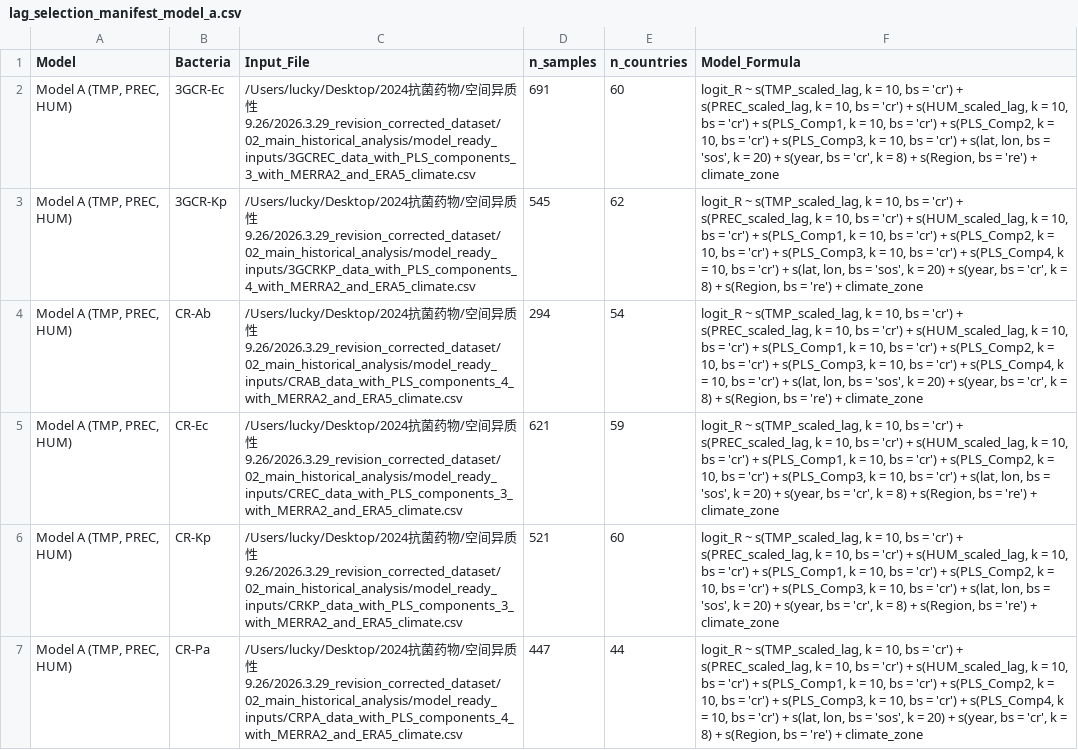
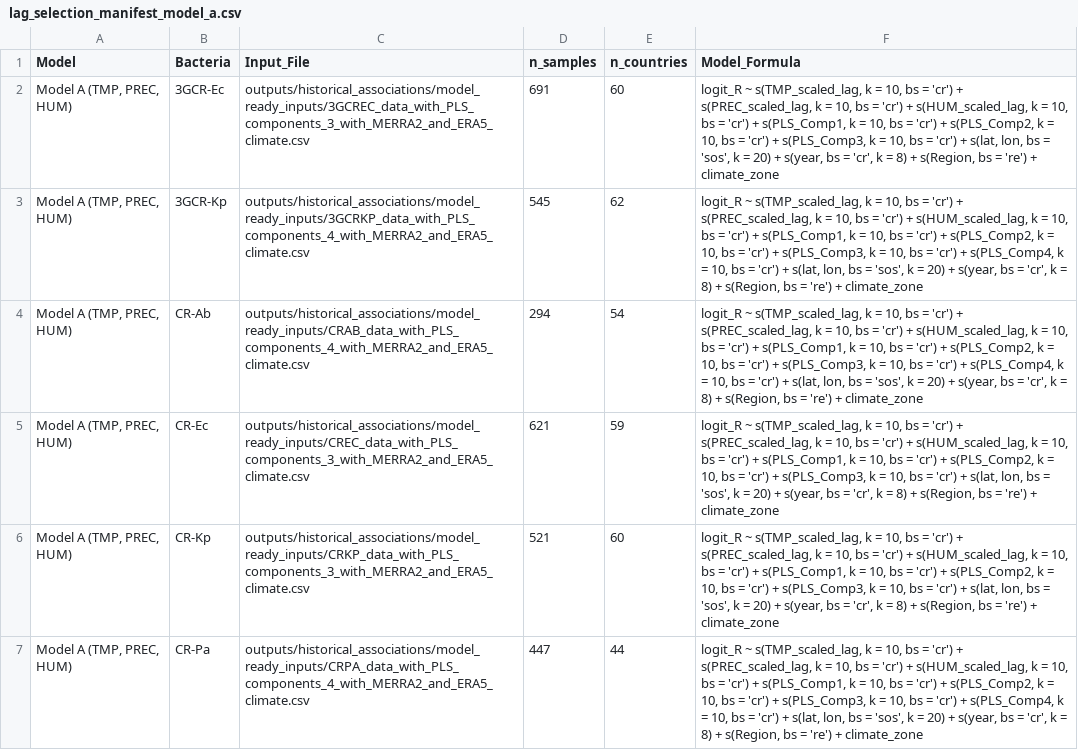
Before and after one commit to ruo1wang1/climate-amr-global-analysis, a CSV file: data/source_data/lag_selection/historical_model_a/03_metadata/lag_selection_manifest_model_a.csv, drawn as a sheet; the diff names each change by its address in the sheet, - before the commit and + after, or states it on an @@ line.

```diff
--- a/data/source_data/lag_selection/historical_model_a/03_metadata/lag_selection_manifest_model_a.csv
+++ b/data/source_data/lag_selection/historical_model_a/03_metadata/lag_selection_manifest_model_a.csv
-C2 (Input_File): /Users/lucky/Desktop/2024抗菌药物/空间异质性9.26/2026.3.29_revision_corrected_dataset/02_main_historical_analysis/model_ready_inputs/3GCREC_data_with_PLS_components_3_with_MERRA2_and_ERA5_climate.csv
+C2 (Input_File): outputs/historical_associations/model_ready_inputs/3GCREC_data_with_PLS_components_3_with_MERRA2_and_ERA5_climate.csv
-C3 (Input_File): /Users/lucky/Desktop/2024抗菌药物/空间异质性9.26/2026.3.29_revision_corrected_dataset/02_main_historical_analysis/model_ready_inputs/3GCRKP_data_with_PLS_components_4_with_MERRA2_and_ERA5_climate.csv
+C3 (Input_File): outputs/historical_associations/model_ready_inputs/3GCRKP_data_with_PLS_components_4_with_MERRA2_and_ERA5_climate.csv
-C4 (Input_File): /Users/lucky/Desktop/2024抗菌药物/空间异质性9.26/2026.3.29_revision_corrected_dataset/02_main_historical_analysis/model_ready_inputs/CRAB_data_with_PLS_components_4_with_MERRA2_and_ERA5_climate.csv
+C4 (Input_File): outputs/historical_associations/model_ready_inputs/CRAB_data_with_PLS_components_4_with_MERRA2_and_ERA5_climate.csv
-C5 (Input_File): /Users/lucky/Desktop/2024抗菌药物/空间异质性9.26/2026.3.29_revision_corrected_dataset/02_main_historical_analysis/model_ready_inputs/CREC_data_with_PLS_components_3_with_MERRA2_and_ERA5_climate.csv
+C5 (Input_File): outputs/historical_associations/model_ready_inputs/CREC_data_with_PLS_components_3_with_MERRA2_and_ERA5_climate.csv
-C6 (Input_File): /Users/lucky/Desktop/2024抗菌药物/空间异质性9.26/2026.3.29_revision_corrected_dataset/02_main_historical_analysis/model_ready_inputs/CRKP_data_with_PLS_components_3_with_MERRA2_and_ERA5_climate.csv
+C6 (Input_File): outputs/historical_associations/model_ready_inputs/CRKP_data_with_PLS_components_3_with_MERRA2_and_ERA5_climate.csv
-C7 (Input_File): /Users/lucky/Desktop/2024抗菌药物/空间异质性9.26/2026.3.29_revision_corrected_dataset/02_main_historical_analysis/model_ready_inputs/CRPA_data_with_PLS_components_4_with_MERRA2_and_ERA5_climate.csv
+C7 (Input_File): outputs/historical_associations/model_ready_inputs/CRPA_data_with_PLS_components_4_with_MERRA2_and_ERA5_climate.csv
```
Also changed, not shown: data/source_data/lag_selection/historical_model_b/03_metadata/lag_selection_manifest_model_b.csv, data/source_data/lag_selection/historical_model_c/03_metadata/lag_selection_manifest_model_c.csv, 18 other files.
